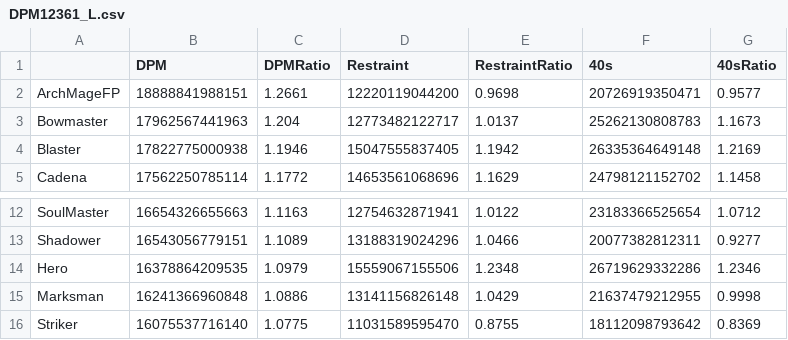
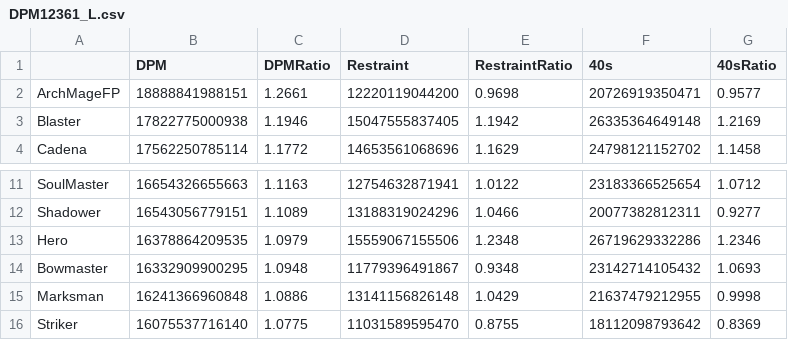
Before and after one commit to ParkKyuSeon/Maplestory_DPM, a CSV file: DPM12361_L.csv, drawn as a sheet; only a part is shown, gaps mark what is left out.

Commit message:
2203031110 Bowmaster Flash Mirage ATKTimes Revised

```diff
--- a/DPM12361_L.csv
+++ b/DPM12361_L.csv
@@ -2,3 +2,2 @@
 "ArchMageFP",18888841988151,1.2661,12220119044200,0.9698,20726919350471,0.9577
-"Bowmaster",17962567441963,1.204,12773482122717,1.0137,25262130808783,1.1673
 "Blaster",17822775000938,1.1946,15047555837405,1.1942,26335364649148,1.2169
@@ -14,2 +13,3 @@
 "Hero",16378864209535,1.0979,15559067155506,1.2348,26719629332286,1.2346
+"Bowmaster",16332909900295,1.0948,11779396491867,0.9348,23142714105432,1.0693
 "Marksman",16241366960848,1.0886,13141156826148,1.0429,21637479212955,0.9998
```
Also changed, not shown: SpecMeanData_L.csv, jobdata/Bowmaster/BowmasterDealRatio_L.csv, 5 other files.
